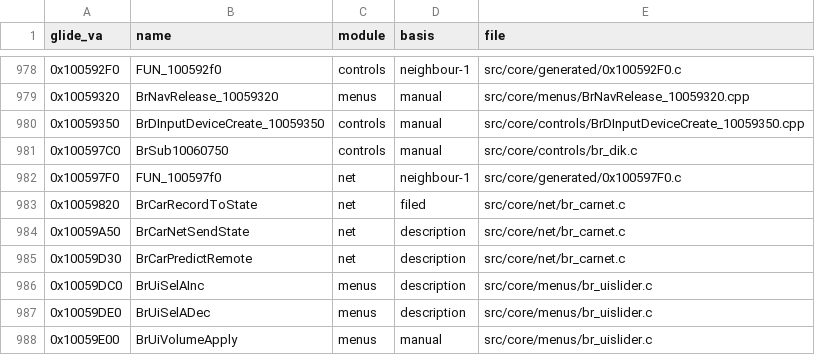
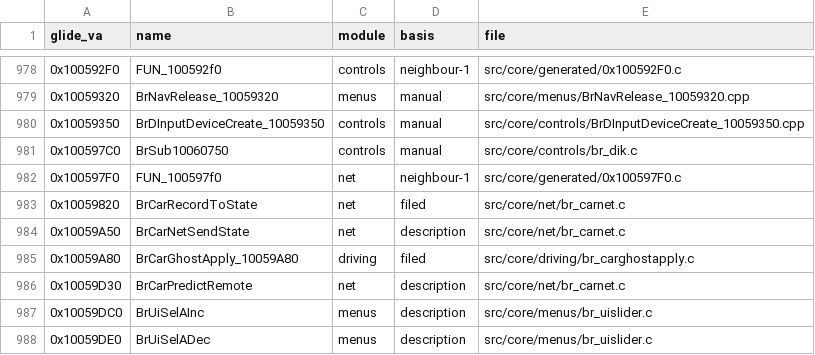
Before and after one commit to Link4Electronics/brally, a CSV file: config/filing.csv, drawn as a sheet; only a part is shown, gaps mark what is left out; the shorter side is filled out with more unchanged rows.

Commit message:
0x10059A80 BrCarGhostApply byte-exact: the truncations are plain (int) casts of the record floats (fld [esi+off]; call __ftol), the view-record flag bit is read-modified-written in each arm, and the last-seen test is a ?: whose two 1-arms stay separate

```diff
--- a/config/filing.csv
+++ b/config/filing.csv
@@ -984,2 +984,3 @@ glide_va,name,module,basis,file
 0x10059A50,BrCarNetSendState,net,description,src/core/net/br_carnet.c
+0x10059A80,BrCarGhostApply_10059A80,driving,filed,src/core/driving/br_carghostapply.c
 0x10059D30,BrCarPredictRemote,net,description,src/core/net/br_carnet.c
```
Also changed, not shown: 1 other file.
